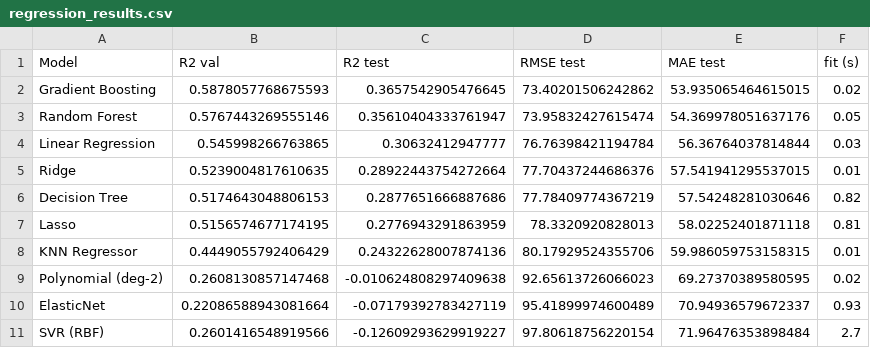
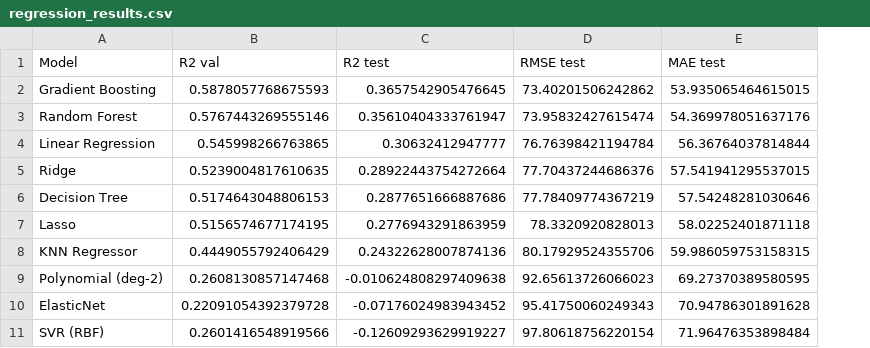
Before and after one commit to Dharshanashri-2986/ML_CAPSTONE_TEAM-14, a CSV file: reports/regression_results.csv, drawn as a sheet; the diff names each change by its address in the sheet, - before the commit and + after, or states it on an @@ line.

Commit message:
Regenerate result tables from the restructured notebooks

```diff
--- a/reports/regression_results.csv
+++ b/reports/regression_results.csv
-column F (fit (s)), rows 2-11: 0.02 | 0.05 | 0.03 | 0.01 | 0.82 | 0.81 | 0.01 | 0.02 | 0.93 | 2.7
-B10 (R2 val): 0.22086588943081664
+B10 (R2 val): 0.22091054392379728
-C10 (R2 test): -0.07179392783427119
+C10 (R2 test): -0.07176024983943452
-D10 (RMSE test): 95.41899974600489
+D10 (RMSE test): 95.41750060249343
-E10 (MAE test): 70.94936579672337
+E10 (MAE test): 70.94786301891628
```
Also changed, not shown: reports/classification_cv.csv, reports/classification_results.csv.
